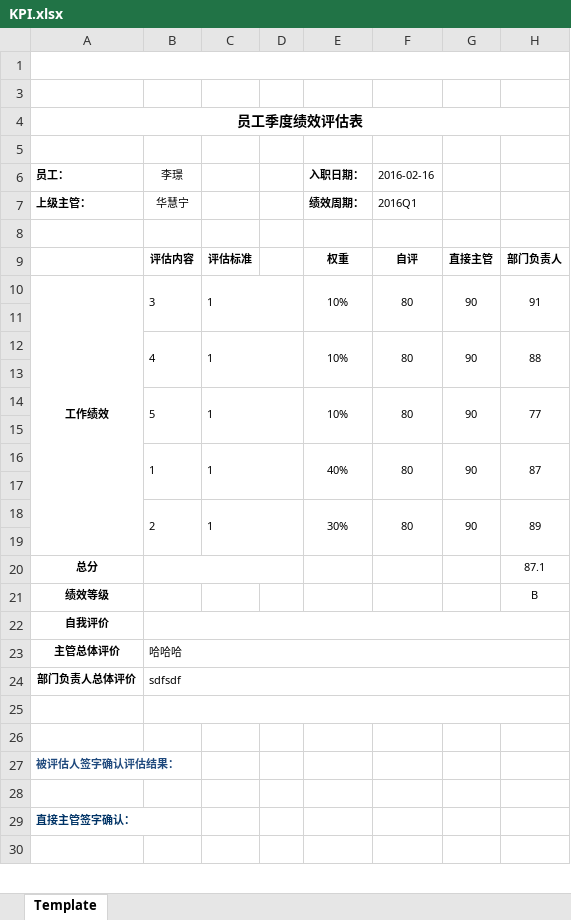
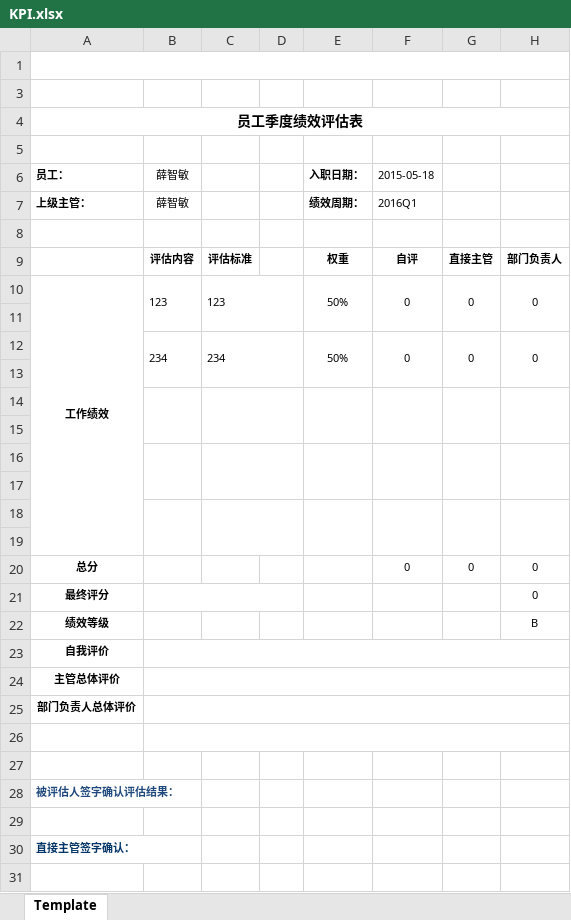
Before and after one commit to ivanbearcat/wzhl_oa, an Excel workbook: static/files/KPI/xuezhimin/KPI.xlsx, sheet Template, drawn as a sheet; only a part is shown; values as stored, in another font and other column widths than the file's, no borders; removed rows and columns are numbered as before the commit, all else as after; the diff names each change by its address in the sheet, - before the commit and + after, or states it on an @@ line.

```diff
--- a/static/files/KPI/xuezhimin/KPI.xlsx (sheet Template)
+++ b/static/files/KPI/xuezhimin/KPI.xlsx (sheet Template)
-B6: 李璟
+B6: 薛智敏
-F6: 2016-02-16
+F6: 2015-05-18
-B7: 华慧宁
+B7: 薛智敏
-row 10: 工作绩效 | 3 | 1 |  | 10% | 80 | 90 | 91
+row 10: 工作绩效 | 123 | 123 |  | 50% | 0 | 0 | 0
-row 12:  | 4 | 1 |  | 10% | 80 | 90 | 88
+row 12:  | 234 | 234 |  | 50% | 0 | 0 | 0
-row 14:  | 5 | 1 |  | 10% | 80 | 90 | 77
+B14:B15 merged
+C14:D15 merged
+E14:E15 merged
+F14:F15 merged
+G14:G15 merged
+H14:H15 merged
-row 16:  | 1 | 1 |  | 40% | 80 | 90 | 87
-row 18:  | 2 | 1 |  | 30% | 80 | 90 | 89
+B16:B17 merged
+C16:D17 merged
+E16:E17 merged
+F16:F17 merged
+G16:G17 merged
+H16:H17 merged
-row 17: 总分 |  |  |  |  |  |  | 87.1
+row 17: (empty)
-B20:D20 merged
+row 18: (empty)
+row 19: (empty)
+row 20: 总分 |  |  |  |  | 0 | 0 | 0
+row 21: 最终评分 |  |  |  |  |  |  | 0
-B24: 哈哈哈
+B24: (empty)
-B25: sdfsdf
+B25: (empty)
```
Also changed, not shown: static/files/KPI/huahuining/KPI.xlsx, static/files/KPI_template.xlsx, 7 other files.
